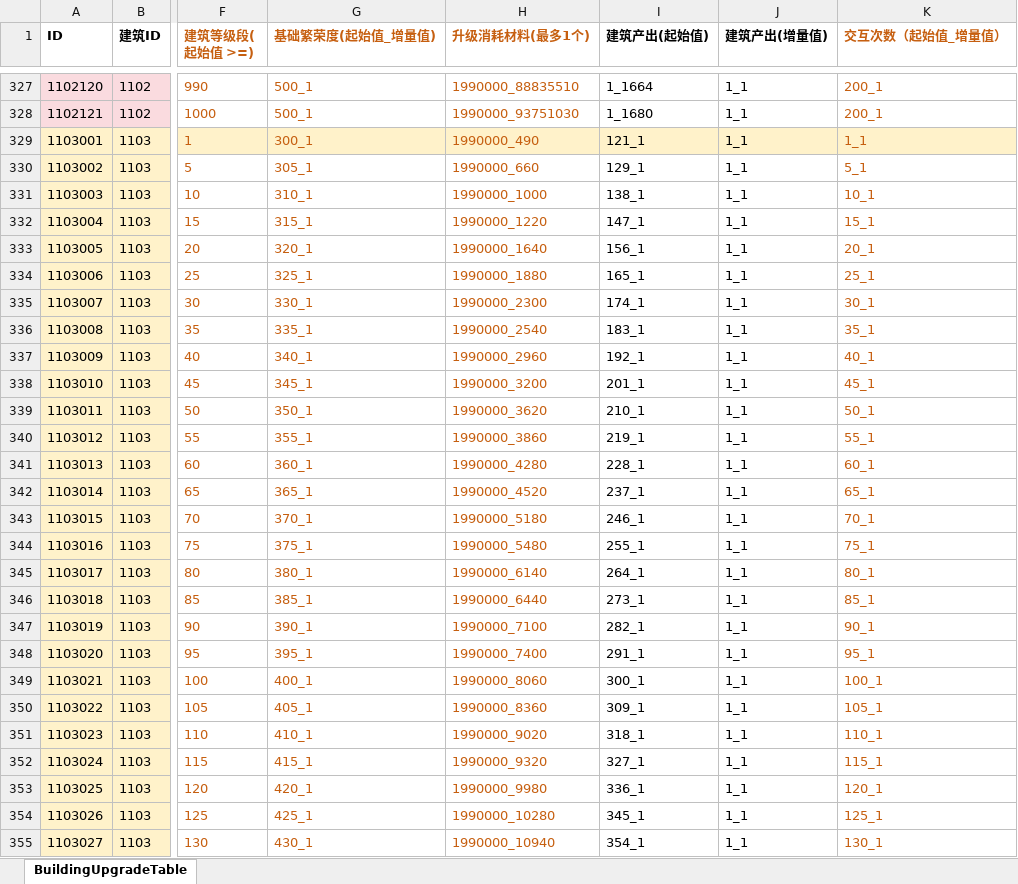
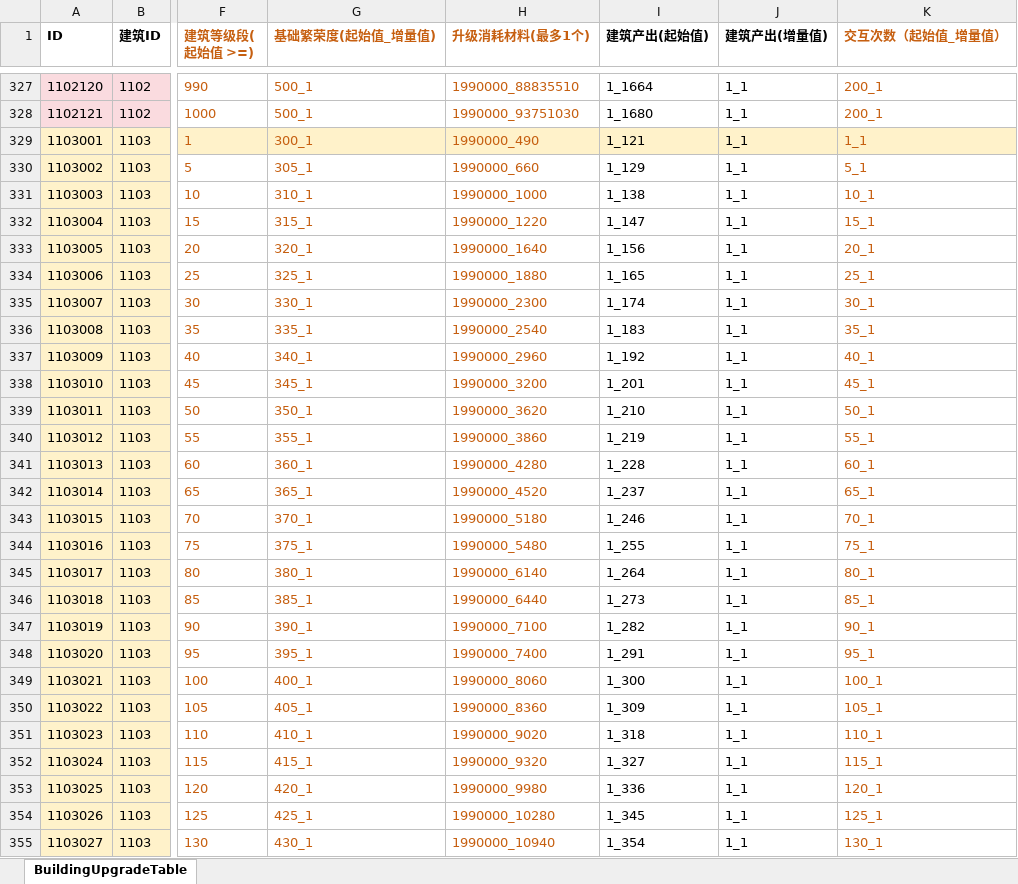
Before and after one commit to yanhailong/jjg2026, an Excel workbook: hall/resources/sample/BuildingUpgradeTable.xlsx, sheet BuildingUpgradeTable, drawn as a sheet; only a part is shown, gaps mark what is left out; values as stored, in another font and other column widths than the file's, no borders; the diff covers the shown part only; the diff names each change by its address in the sheet, - before the commit and + after, or states it on an @@ line.

```diff
--- a/hall/resources/sample/BuildingUpgradeTable.xlsx (sheet BuildingUpgradeTable)
+++ b/hall/resources/sample/BuildingUpgradeTable.xlsx (sheet BuildingUpgradeTable)
-I329 (建筑产出(起始值)): 121_1
+I329 (建筑产出(起始值)): 1_121
-I330 (建筑产出(起始值)): 129_1
+I330 (建筑产出(起始值)): 1_129
-I331 (建筑产出(起始值)): 138_1
+I331 (建筑产出(起始值)): 1_138
-I332 (建筑产出(起始值)): 147_1
+I332 (建筑产出(起始值)): 1_147
-I333 (建筑产出(起始值)): 156_1
+I333 (建筑产出(起始值)): 1_156
-I334 (建筑产出(起始值)): 165_1
+I334 (建筑产出(起始值)): 1_165
-I335 (建筑产出(起始值)): 174_1
+I335 (建筑产出(起始值)): 1_174
-I336 (建筑产出(起始值)): 183_1
+I336 (建筑产出(起始值)): 1_183
-I337 (建筑产出(起始值)): 192_1
+I337 (建筑产出(起始值)): 1_192
-I338 (建筑产出(起始值)): 201_1
+I338 (建筑产出(起始值)): 1_201
-I339 (建筑产出(起始值)): 210_1
+I339 (建筑产出(起始值)): 1_210
-I340 (建筑产出(起始值)): 219_1
+I340 (建筑产出(起始值)): 1_219
-I341 (建筑产出(起始值)): 228_1
+I341 (建筑产出(起始值)): 1_228
-I342 (建筑产出(起始值)): 237_1
+I342 (建筑产出(起始值)): 1_237
-I343 (建筑产出(起始值)): 246_1
+I343 (建筑产出(起始值)): 1_246
-I344 (建筑产出(起始值)): 255_1
+I344 (建筑产出(起始值)): 1_255
-I345 (建筑产出(起始值)): 264_1
+I345 (建筑产出(起始值)): 1_264
-I346 (建筑产出(起始值)): 273_1
+I346 (建筑产出(起始值)): 1_273
-I347 (建筑产出(起始值)): 282_1
+I347 (建筑产出(起始值)): 1_282
-I348 (建筑产出(起始值)): 291_1
+I348 (建筑产出(起始值)): 1_291
-I349 (建筑产出(起始值)): 300_1
+I349 (建筑产出(起始值)): 1_300
-I350 (建筑产出(起始值)): 309_1
+I350 (建筑产出(起始值)): 1_309
-I351 (建筑产出(起始值)): 318_1
+I351 (建筑产出(起始值)): 1_318
-I352 (建筑产出(起始值)): 327_1
+I352 (建筑产出(起始值)): 1_327
-I353 (建筑产出(起始值)): 336_1
+I353 (建筑产出(起始值)): 1_336
-I354 (建筑产出(起始值)): 345_1
+I354 (建筑产出(起始值)): 1_345
-I355 (建筑产出(起始值)): 354_1
+I355 (建筑产出(起始值)): 1_354
```
Also changed, not shown: 94 edited cells elsewhere in this sheet, hall/resources/sample/task.xlsx, ploy/resources/sample/task.xlsx, 3 other files.
